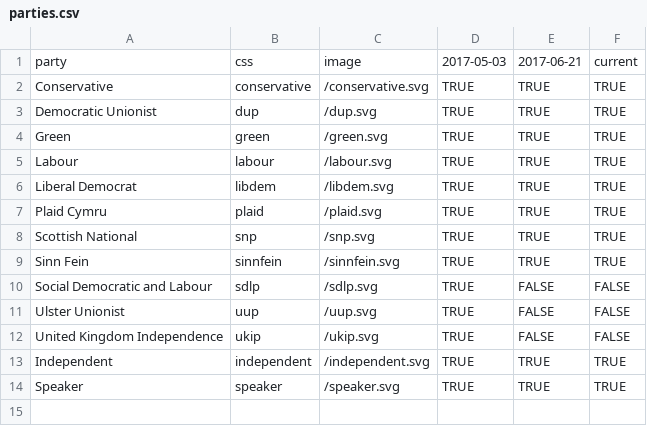
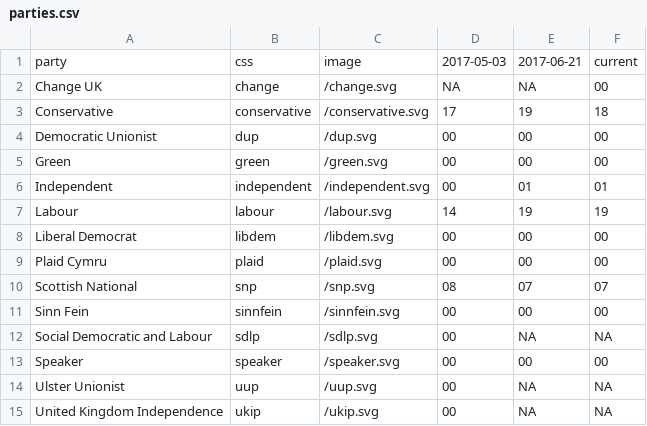
Before and after one commit to johnpeart/lgbt-mp, a CSV file: _data/parties.csv, drawn as a sheet.

```diff
--- a/_data/parties.csv
+++ b/_data/parties.csv
@@ -1,14 +1,15 @@
 party,css,image,2017-05-03,2017-06-21,current
-Conservative,conservative,/conservative.svg,TRUE,TRUE,TRUE
-Democratic Unionist,dup,/dup.svg,TRUE,TRUE,TRUE
-Green,green,/green.svg,TRUE,TRUE,TRUE
-Labour,labour,/labour.svg,TRUE,TRUE,TRUE
-Liberal Democrat,libdem,/libdem.svg,TRUE,TRUE,TRUE
-Plaid Cymru,plaid,/plaid.svg,TRUE,TRUE,TRUE
-Scottish National,snp,/snp.svg,TRUE,TRUE,TRUE
-Sinn Fein,sinnfein,/sinnfein.svg,TRUE,TRUE,TRUE
-Social Democratic and Labour,sdlp,/sdlp.svg,TRUE,FALSE,FALSE
-Ulster Unionist,uup,/uup.svg,TRUE,FALSE,FALSE
-United Kingdom Independence,ukip,/ukip.svg,TRUE,FALSE,FALSE
-Independent,independent,/independent.svg,TRUE,TRUE,TRUE
-Speaker,speaker,/speaker.svg,TRUE,TRUE,TRUE
+Change UK,change,/change.svg,NA,NA,00
+Conservative,conservative,/conservative.svg,17,19,18
+Democratic Unionist,dup,/dup.svg,00,00,00
+Green,green,/green.svg,00,00,00
+Independent,independent,/independent.svg,00,01,01
+Labour,labour,/labour.svg,14,19,19
+Liberal Democrat,libdem,/libdem.svg,00,00,00
+Plaid Cymru,plaid,/plaid.svg,00,00,00
+Scottish National,snp,/snp.svg,08,07,07
+Sinn Fein,sinnfein,/sinnfein.svg,00,00,00
+Social Democratic and Labour,sdlp,/sdlp.svg,00,NA,NA
+Speaker,speaker,/speaker.svg,00,00,00
+Ulster Unionist,uup,/uup.svg,00,NA,NA
+United Kingdom Independence,ukip,/ukip.svg,00,NA,NA
```
Also changed, not shown: _data/members.csv, 19 other files.
